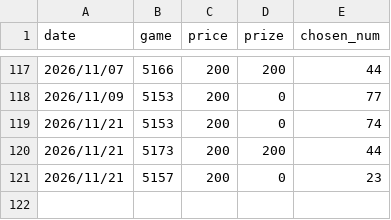
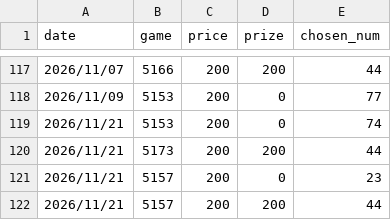
Before and after one commit to cyc6221/I-want-big-John, a CSV file: raw-data/all-instants.csv, drawn as a sheet; only a part is shown, gaps mark what is left out.

```diff
--- a/raw-data/all-instants.csv
+++ b/raw-data/all-instants.csv
@@ -121 +121,2 @@ date,game,price,prize,chosen_num
 2026/11/21,5157,200,0,23
+2026/11/21,5157,200,200,44
```
